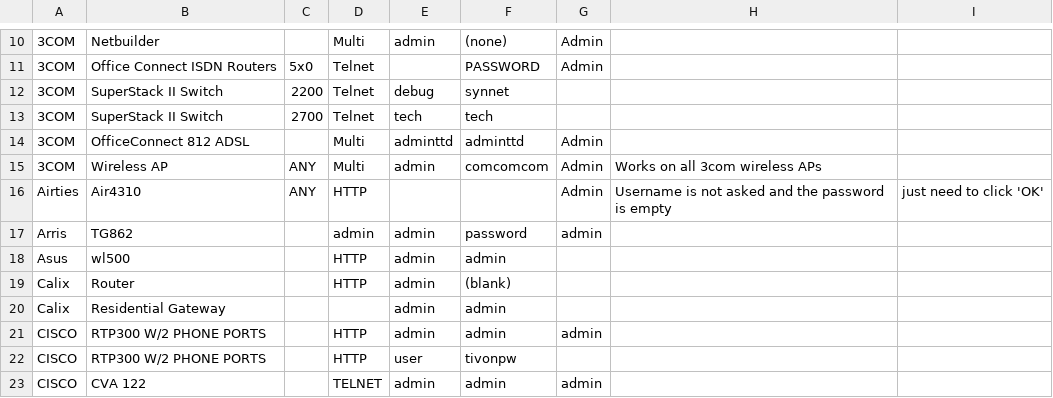
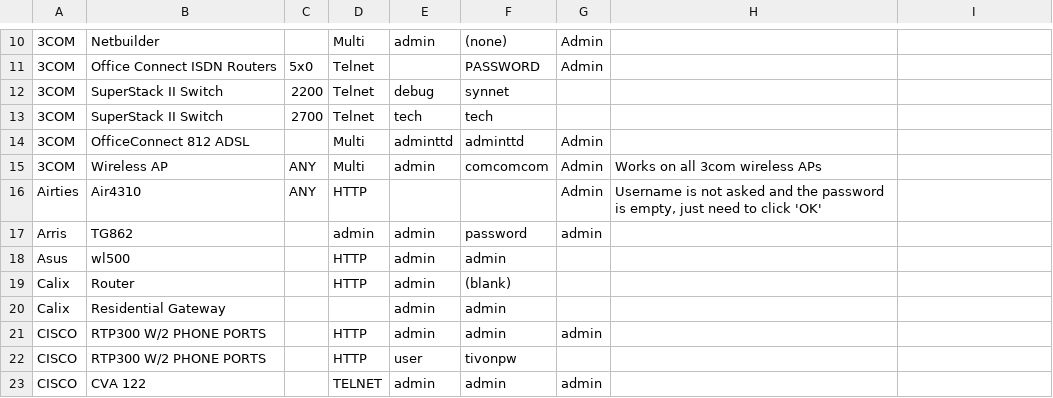
Before and after one commit to many-passwords/many-passwords, a CSV file: passwords.csv, drawn as a sheet; only a part is shown, gaps mark what is left out; the diff names each change by its address in the sheet, - before the commit and + after, or states it on an @@ line.

Commit message:
Update passwords.csv

```diff
--- a/passwords.csv
+++ b/passwords.csv
-H16: …password is empty
+H16: …password is empty, just need to click 'OK'
-I16: just need to click 'OK'
+I16: (empty)
```
